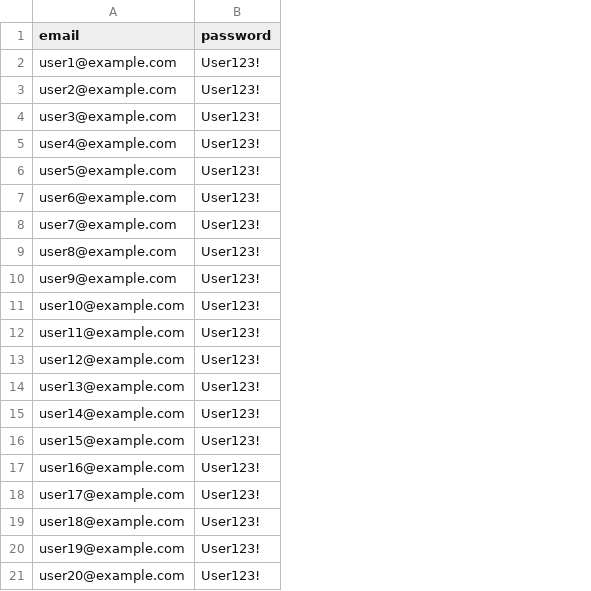
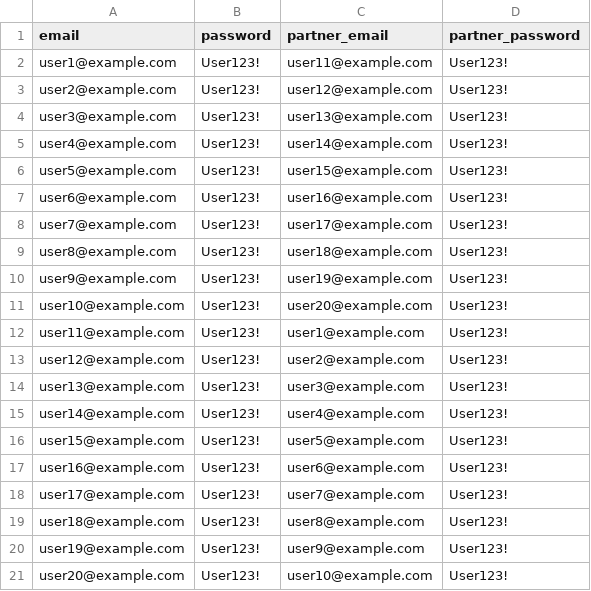
Before and after one commit to IT24103447/LostandFoundApp, a CSV file: testing-pipeline/load-testing/data/users.csv, drawn as a sheet; the diff names each change by its address in the sheet, - before the commit and + after, or states it on an @@ line.

Commit message:
Add partner accounts and rotating match and appeal journeys to the steady load test

```diff
--- a/testing-pipeline/load-testing/data/users.csv
+++ b/testing-pipeline/load-testing/data/users.csv
+column C (partner_email), rows 2-21: user11@example.com | user12@example.com | user13@example.com | user14@example.com | user15@example.com | user16@example.com | user17@example.com | user18@example.com | user19@example.com | user20@example.com | user1@example.com | user2@example.com | user3@example.com | user4@example.com | user5@example.com | user6@example.com | user7@example.com | user8@example.com | user9@example.com | user10@example.com
+column D (partner_password), rows 2-21: all User123!
```
Also changed, not shown: 4 other files.
